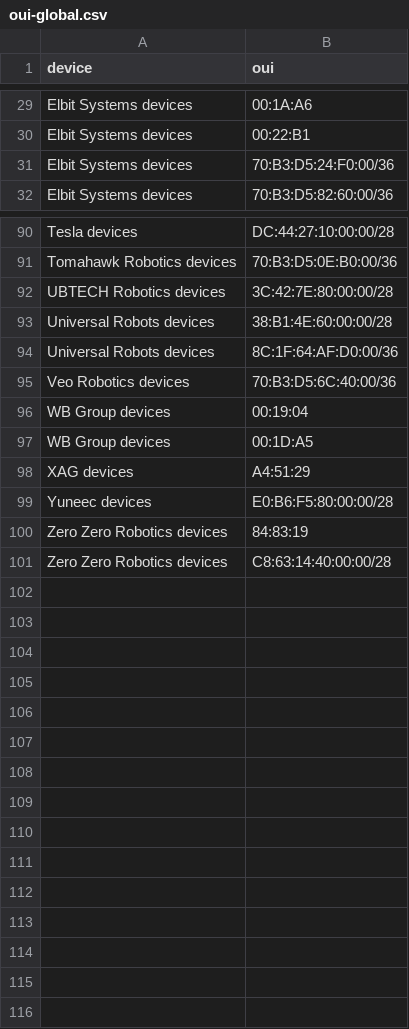
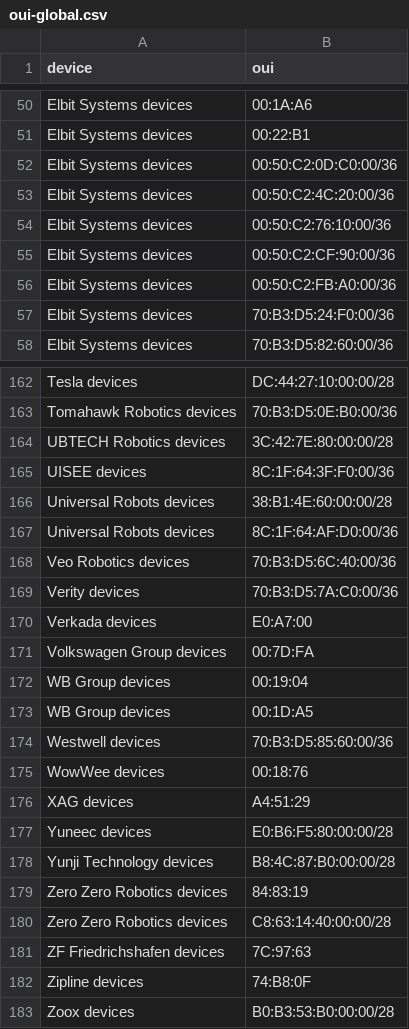
Before and after one commit to ekomsSavior/DRONEmapper, a CSV file: public/downloads/data/oui-global.csv, drawn as a sheet; only a part is shown, gaps mark what is left out; the diff covers the shown part only.

Commit message:
Expand verified device MAC allocations and connect library cards to shared catalog

```diff
--- a/public/downloads/data/oui-global.csv
+++ b/public/downloads/data/oui-global.csv
@@ -30,2 +51,7 @@ Elbit Systems devices,00:1A:A6
 Elbit Systems devices,00:22:B1
+Elbit Systems devices,00:50:C2:0D:C0:00/36
+Elbit Systems devices,00:50:C2:4C:20:00/36
+Elbit Systems devices,00:50:C2:76:10:00/36
+Elbit Systems devices,00:50:C2:CF:90:00/36
+Elbit Systems devices,00:50:C2:FB:A0:00/36
 Elbit Systems devices,70:B3:D5:24:F0:00/36
@@ -92,2 +164,3 @@ Tomahawk Robotics devices,70:B3:D5:0E:B0:00/36
 UBTECH Robotics devices,3C:42:7E:80:00:00/28
+UISEE devices,8C:1F:64:3F:F0:00/36
 Universal Robots devices,38:B1:4E:60:00:00/28
@@ -95,7 +168,16 @@ Universal Robots devices,8C:1F:64:AF:D0:00/36
 Veo Robotics devices,70:B3:D5:6C:40:00/36
+Verity devices,70:B3:D5:7A:C0:00/36
+Verkada devices,E0:A7:00
+Volkswagen Group devices,00:7D:FA
 WB Group devices,00:19:04
 WB Group devices,00:1D:A5
+Westwell devices,70:B3:D5:85:60:00/36
+WowWee devices,00:18:76
 XAG devices,A4:51:29
 Yuneec devices,E0:B6:F5:80:00:00/28
+Yunji Technology devices,B8:4C:87:B0:00:00/28
 Zero Zero Robotics devices,84:83:19
 Zero Zero Robotics devices,C8:63:14:40:00:00/28
+ZF Friedrichshafen devices,7C:97:63
+Zipline devices,74:B8:0F
+Zoox devices,B0:B3:53:B0:00:00/28
```
Also changed, not shown: 67 added rows elsewhere in this file, 14 other files.
